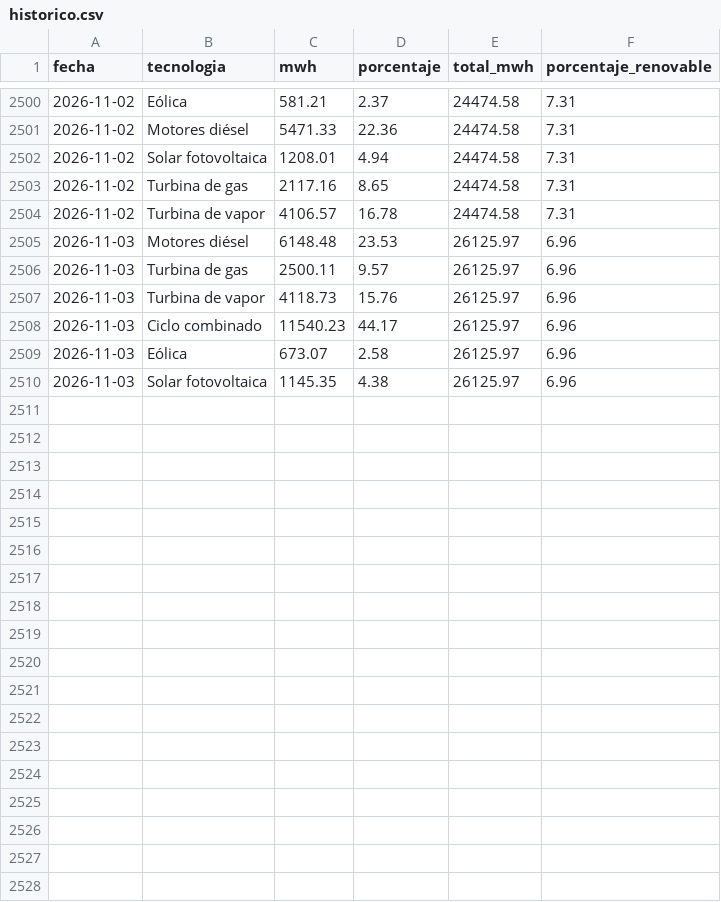
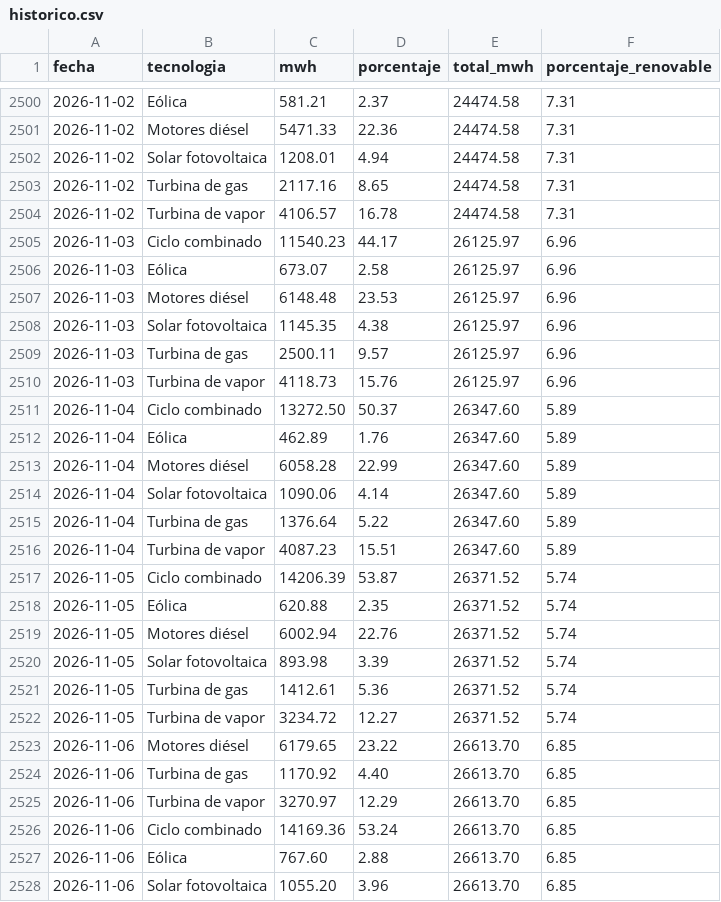
Before and after one commit to EdgarLeonardo86/energia-canarias, a CSV file: data/historico.csv, drawn as a sheet; only a part is shown, gaps mark what is left out.

```diff
--- a/data/historico.csv
+++ b/data/historico.csv
@@ -2504,7 +2504,25 @@ fecha,tecnologia,mwh,porcentaje,total_mwh,porcentaje_renovable
 2026-11-02,Turbina de vapor,4106.57,16.78,24474.58,7.31
+2026-11-03,Ciclo combinado,11540.23,44.17,26125.97,6.96
+2026-11-03,Eólica,673.07,2.58,26125.97,6.96
 2026-11-03,Motores diésel,6148.48,23.53,26125.97,6.96
+2026-11-03,Solar fotovoltaica,1145.35,4.38,26125.97,6.96
 2026-11-03,Turbina de gas,2500.11,9.57,26125.97,6.96
 2026-11-03,Turbina de vapor,4118.73,15.76,26125.97,6.96
-2026-11-03,Ciclo combinado,11540.23,44.17,26125.97,6.96
-2026-11-03,Eólica,673.07,2.58,26125.97,6.96
-2026-11-03,Solar fotovoltaica,1145.35,4.38,26125.97,6.96
+2026-11-04,Ciclo combinado,13272.50,50.37,26347.60,5.89
+2026-11-04,Eólica,462.89,1.76,26347.60,5.89
+2026-11-04,Motores diésel,6058.28,22.99,26347.60,5.89
+2026-11-04,Solar fotovoltaica,1090.06,4.14,26347.60,5.89
+2026-11-04,Turbina de gas,1376.64,5.22,26347.60,5.89
+2026-11-04,Turbina de vapor,4087.23,15.51,26347.60,5.89
+2026-11-05,Ciclo combinado,14206.39,53.87,26371.52,5.74
+2026-11-05,Eólica,620.88,2.35,26371.52,5.74
+2026-11-05,Motores diésel,6002.94,22.76,26371.52,5.74
+2026-11-05,Solar fotovoltaica,893.98,3.39,26371.52,5.74
+2026-11-05,Turbina de gas,1412.61,5.36,26371.52,5.74
+2026-11-05,Turbina de vapor,3234.72,12.27,26371.52,5.74
+2026-11-06,Motores diésel,6179.65,23.22,26613.70,6.85
+2026-11-06,Turbina de gas,1170.92,4.40,26613.70,6.85
+2026-11-06,Turbina de vapor,3270.97,12.29,26613.70,6.85
+2026-11-06,Ciclo combinado,14169.36,53.24,26613.70,6.85
+2026-11-06,Eólica,767.60,2.88,26613.70,6.85
+2026-11-06,Solar fotovoltaica,1055.20,3.96,26613.70,6.85
```
Also changed, not shown: data/meteo.csv, 2 other files.
